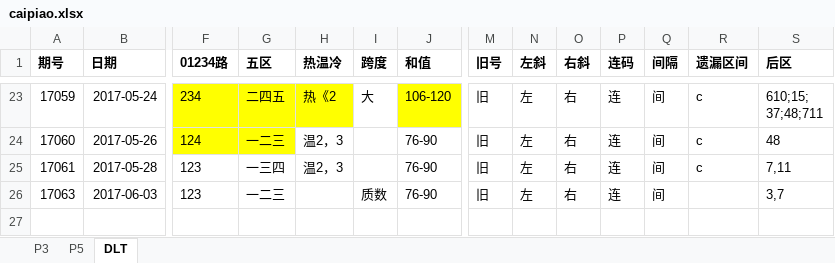
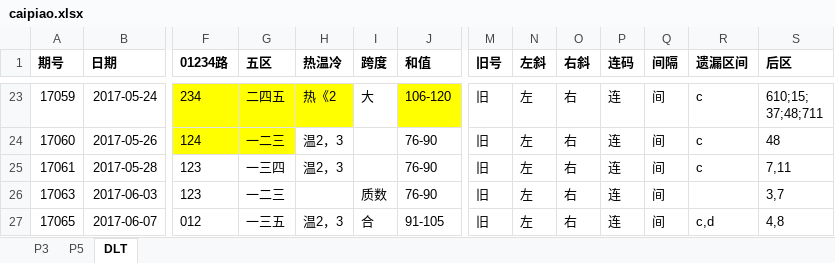
Before and after one commit to zhoubo8308/caipiao, an Excel workbook: caipiao.xlsx, sheet DLT, drawn as a sheet; only a part is shown, gaps mark what is left out; values as stored, in another font and other column widths than the file's, no borders; rows hold the shown columns only; the diff names each change by its address in the sheet, - before the commit and + after, or states it on an @@ line.

```diff
--- a/caipiao.xlsx (sheet DLT)
+++ b/caipiao.xlsx (sheet DLT)
+row 27: 17065 | 2017-06-07 | 012 | 一三五 | 温2，3 | 合 | 91-105 | 旧 | 左 | 右 | 连 | 间 | c,d | 4,8
```
Also changed, not shown: sheet P3, sheet P5.
